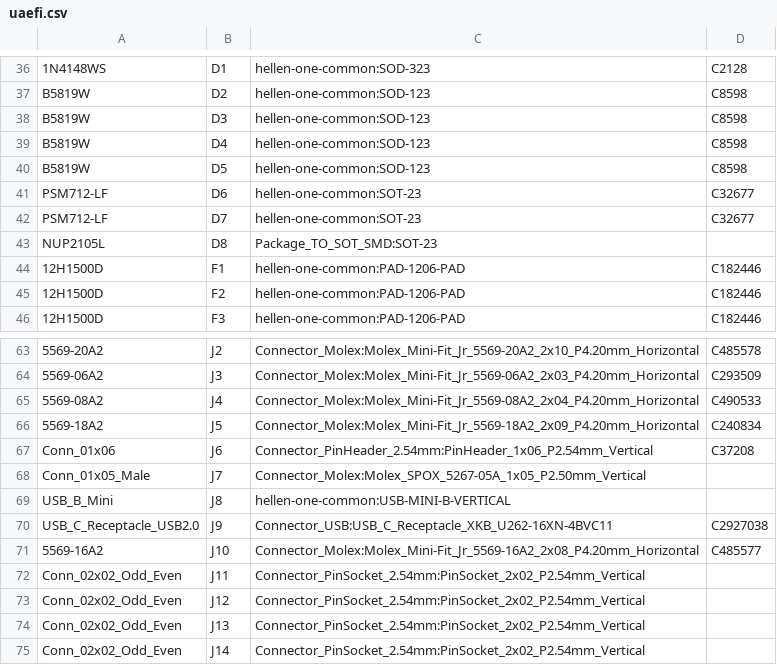
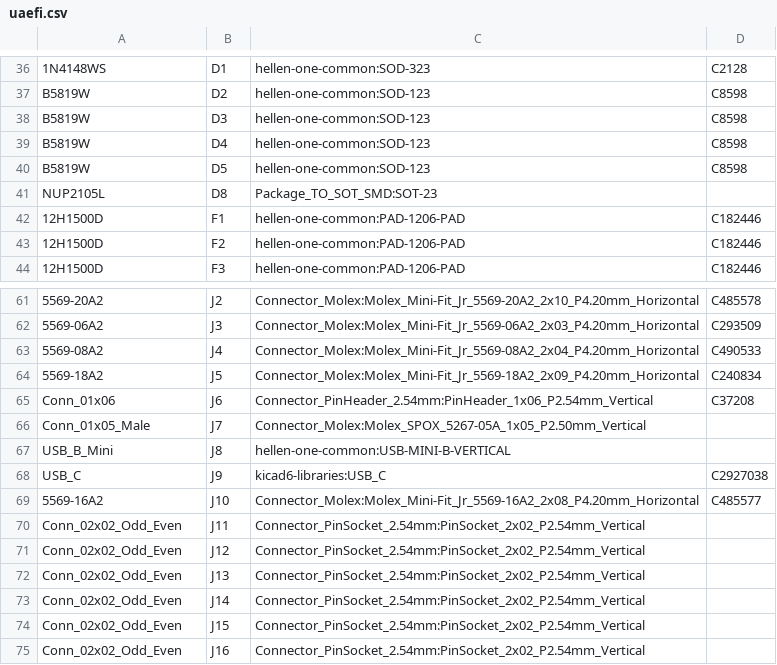
Before and after one commit to rusefi/uaefi, a CSV file: gerber/uaefi.csv, drawn as a sheet; only a part is shown, gaps mark what is left out; the shorter side is filled out with more unchanged rows; the diff covers the shown part only.

```diff
--- a/gerber/uaefi.csv
+++ b/gerber/uaefi.csv
@@ -40,4 +40,2 @@
 "B5819W","D5","hellen-one-common:SOD-123","C8598"
-"PSM712-LF","D6","hellen-one-common:SOT-23","C32677"
-"PSM712-LF","D7","hellen-one-common:SOT-23","C32677"
 "NUP2105L","D8","Package_TO_SOT_SMD:SOT-23",""
@@ -69,3 +67,3 @@
 "USB_B_Mini","J8","hellen-one-common:USB-MINI-B-VERTICAL",""
-"USB_C_Receptacle_USB2.0","J9","Connector_USB:USB_C_Receptacle_XKB_U262-16XN-4BVC11","C2927038"
+"USB_C","J9","kicad6-libraries:USB_C","C2927038"
 "5569-16A2","J10","Connector_Molex:Molex_Mini-Fit_Jr_5569-16A2_2x08_P4.20mm_Horizontal","C485577"
```
Also changed, not shown: 6 added rows, 12 removed rows and 1 edited cell elsewhere in this file, gerber/uaefi-all-pos.csv, 16 other files.
